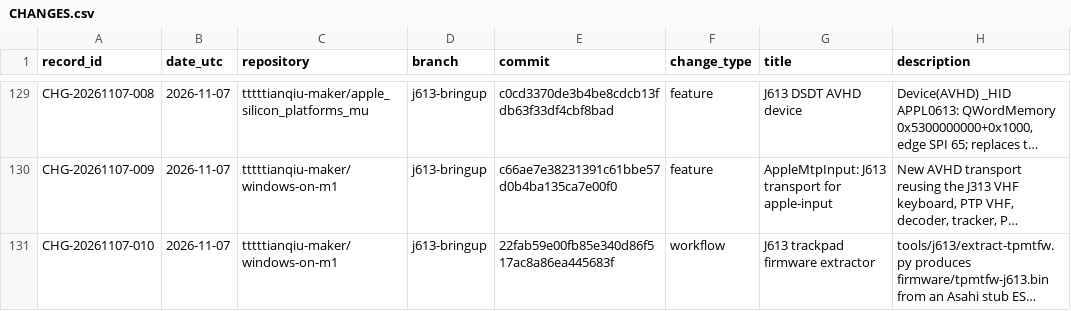
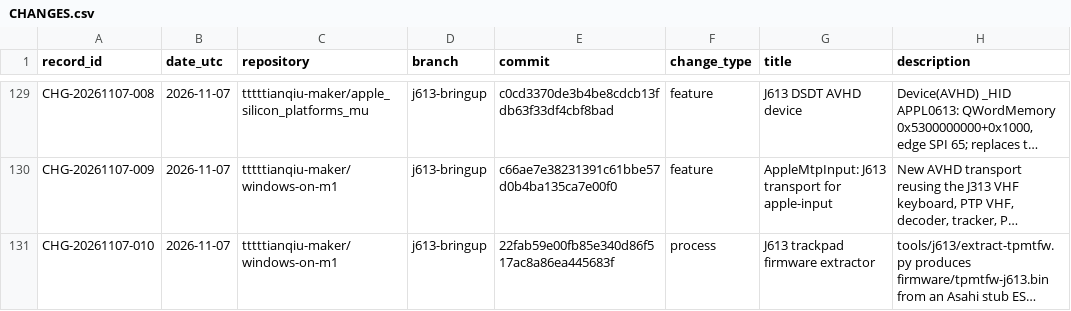
Before and after one commit to tttttianqiu-maker/windows-on-m1, a CSV file: investigation/CHANGES.csv, drawn as a sheet; only a part is shown, gaps mark what is left out; long unchanged cells end in …; the diff names each change by its address in the sheet, - before the commit and + after, or states it on an @@ line.

```diff
--- a/investigation/CHANGES.csv
+++ b/investigation/CHANGES.csv
-F131 (change_type): workflow
+F131 (change_type): process
```
